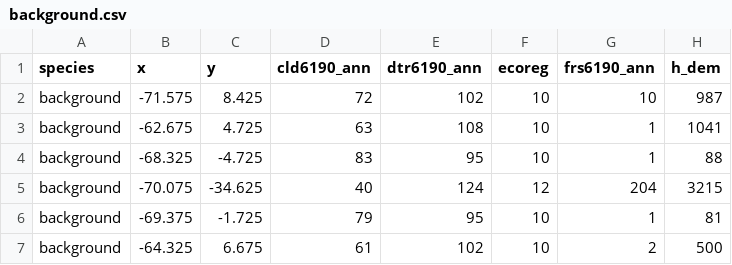
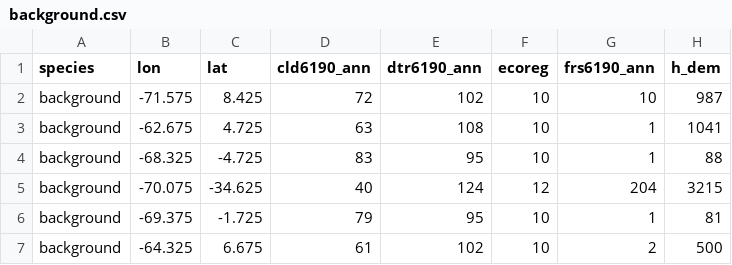
Before and after one commit to r-forge/dismo, a CSV file: pkg/dismo/inst/ex/background.csv, drawn as a sheet; only a part is shown; the diff names each change by its address in the sheet, - before the commit and + after, or states it on an @@ line.

```diff
--- a/pkg/dismo/inst/ex/background.csv
+++ b/pkg/dismo/inst/ex/background.csv
-B1: x
+B1: lon
-C1: y
+C1: lat
```
Also changed, not shown: pkg/dismo/inst/ex/bradypus.csv, 2 other files.
